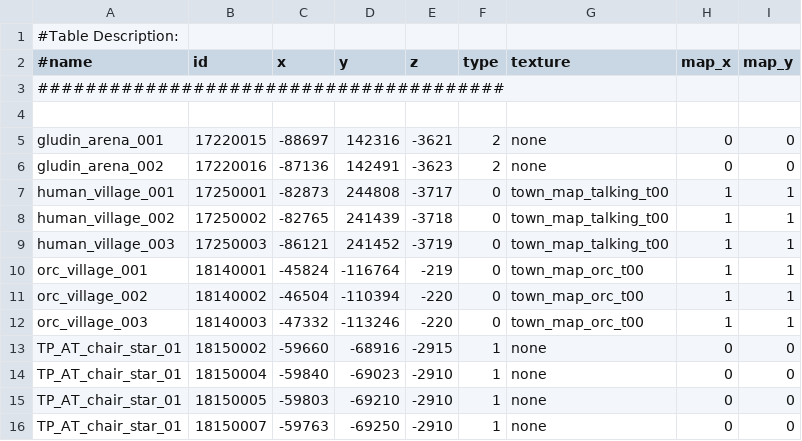
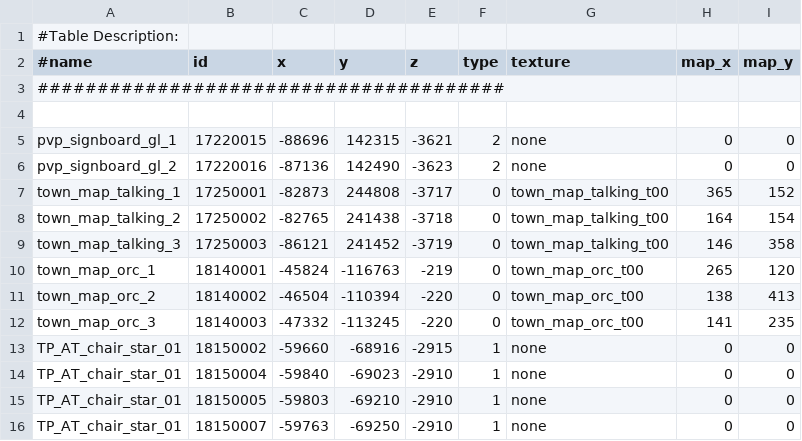
Before and after one commit to LucusAngel/L2J_DataPack_BETA, a CSV file: dist/game/data/staticobjects.csv, drawn as a sheet; only a part is shown; the diff covers the shown part only.

```diff
--- a/dist/game/data/staticobjects.csv
+++ b/dist/game/data/staticobjects.csv
@@ -4,10 +4,10 @@
 
-gludin_arena_001;17220015;-88697;142316;-3621;2;none;0;0
-gludin_arena_002;17220016;-87136;142491;-3623;2;none;0;0
-human_village_001;17250001;-82873;244808;-3717;0;town_map_talking_t00;1;1
-human_village_002;17250002;-82765;241439;-3718;0;town_map_talking_t00;1;1
-human_village_003;17250003;-86121;241452;-3719;0;town_map_talking_t00;1;1
-orc_village_001;18140001;-45824;-116764;-219;0;town_map_orc_t00;1;1
-orc_village_002;18140002;-46504;-110394;-220;0;town_map_orc_t00;1;1
-orc_village_003;18140003;-47332;-113246;-220;0;town_map_orc_t00;1;1
+pvp_signboard_gl_1;17220015;-88696;142315;-3621;2;none;0;0
+pvp_signboard_gl_2;17220016;-87136;142490;-3623;2;none;0;0
+town_map_talking_1;17250001;-82873;244808;-3717;0;town_map_talking_t00;365;152
+town_map_talking_2;17250002;-82765;241438;-3718;0;town_map_talking_t00;164;154
+town_map_talking_3;17250003;-86121;241452;-3719;0;town_map_talking_t00;146;358
+town_map_orc_1;18140001;-45824;-116763;-219;0;town_map_orc_t00;265;120
+town_map_orc_2;18140002;-46504;-110394;-220;0;town_map_orc_t00;138;413
+town_map_orc_3;18140003;-47332;-113245;-220;0;town_map_orc_t00;141;235
 TP_AT_chair_star_01;18150002;-59660;-68916;-2915;1;none;0;0
```
Also changed, not shown: 2 added rows, 1 removed row, 1 moved row and 46 edited cells elsewhere in this file.
